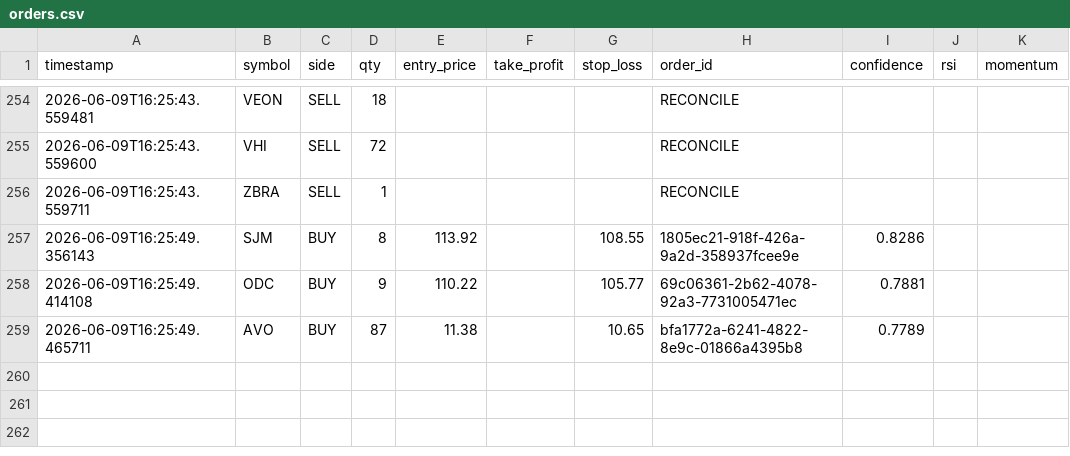
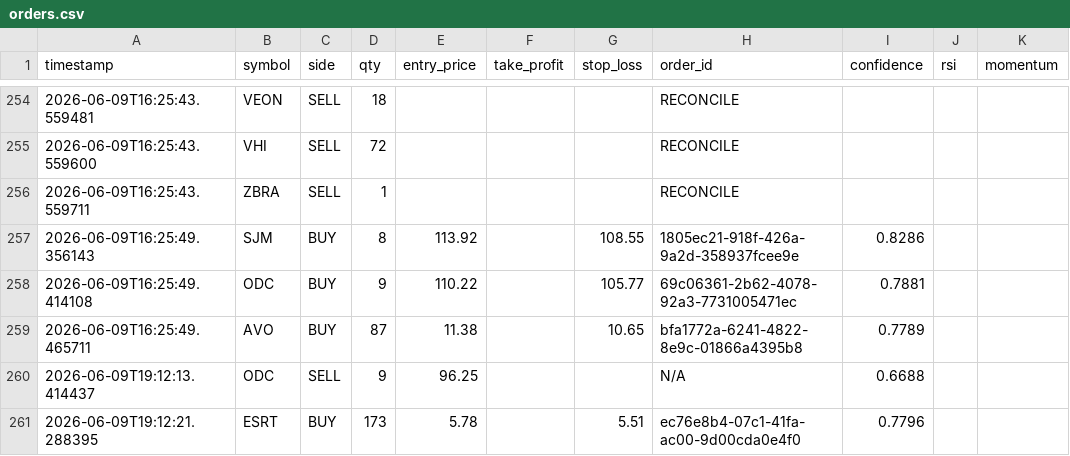
Before and after one commit to jp3tty/ml-trading-bot, a CSV file: paper_trade_log/orders.csv, drawn as a sheet; only a part is shown, gaps mark what is left out; the diff names each change by its address in the sheet, - before the commit and + after, or states it on an @@ line.

```diff
--- a/paper_trade_log/orders.csv
+++ b/paper_trade_log/orders.csv
+row 260: 2026-06-09T19:12:13.414437 | ODC | SELL | 9 | 96.25 |  |  | N/A | 0.6688
+row 261: 2026-06-09T19:12:21.288395 | ESRT | BUY | 173 | 5.78 |  | 5.51 | ec76e8b4-07c1-41fa-ac00-9d00cda0e4f0 | 0.7796
```
Also changed, not shown: paper_trade_log/signals.csv.
